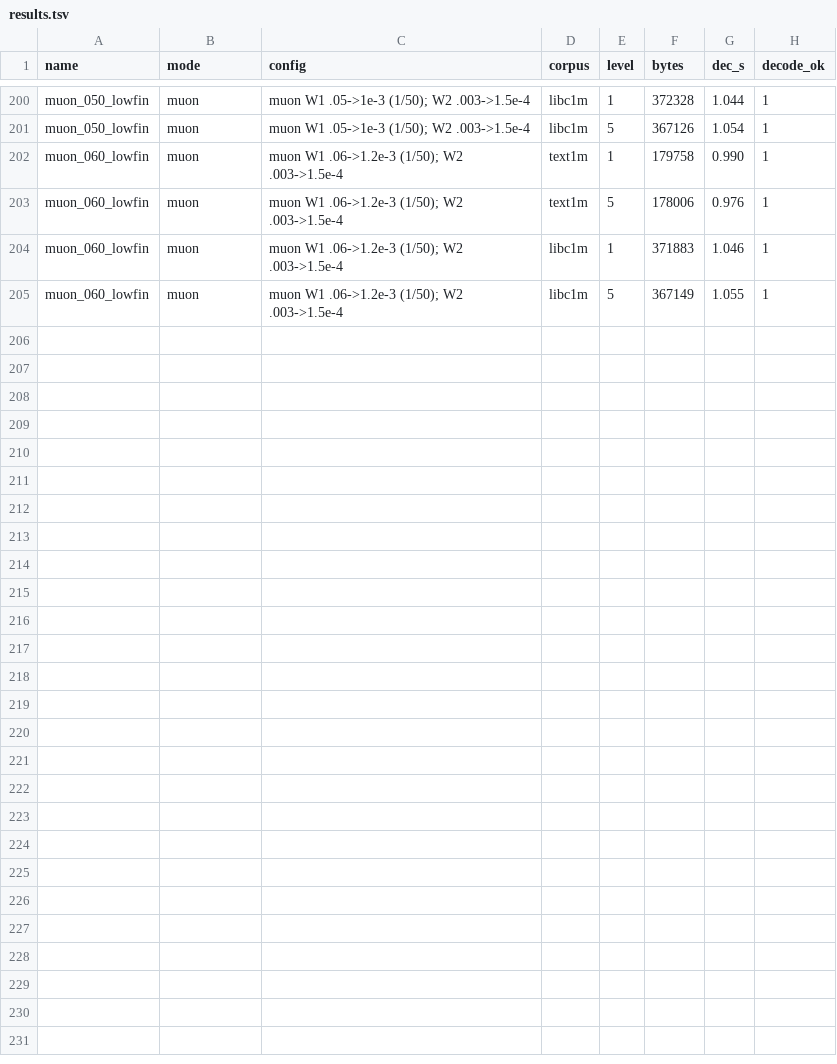
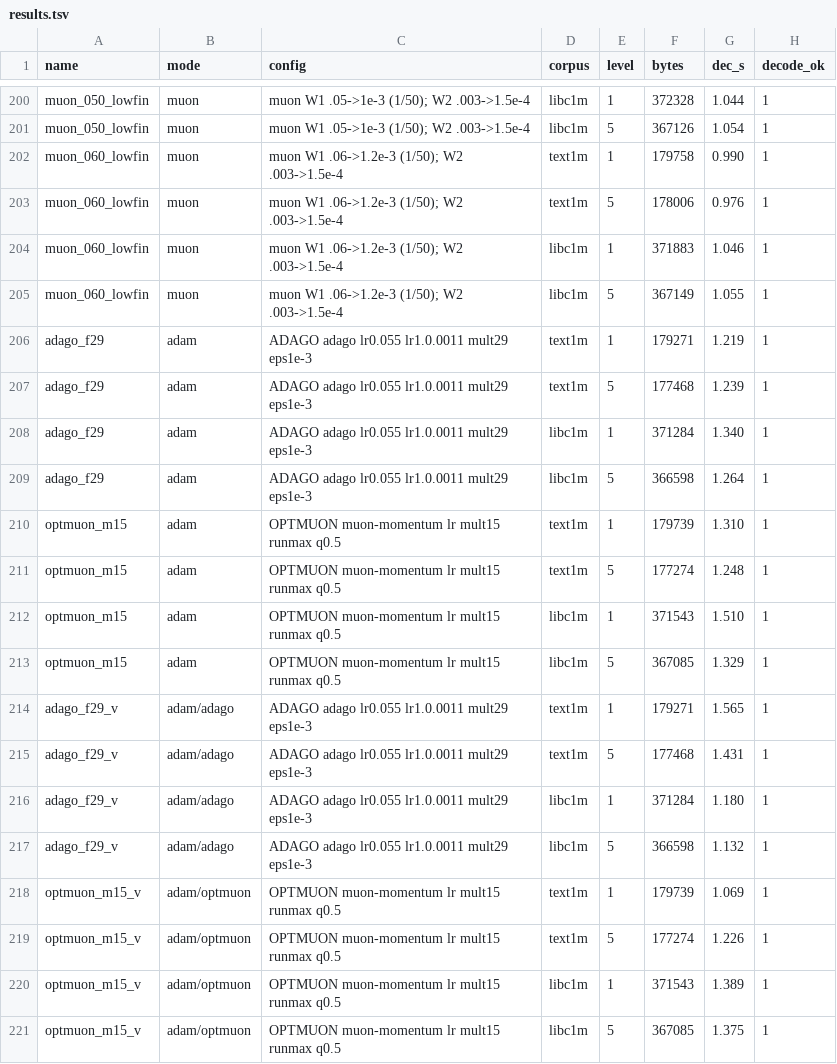
Before and after one commit to JucanAndreiDaniel/tadamw, a TSV file: bench/results.tsv, drawn as a sheet; only a part is shown, gaps mark what is left out; the diff names each change by its address in the sheet, - before the commit and + after, or states it on an @@ line.

Commit message:
fit: AdaGO/OptMuon adaptive scalar stepsizes for orthogonalized W1
Add env-gated AdaGO (arXiv:2509.02981) and OptMuon (arXiv:2606.08783)
variants that replace Muon's hand-tuned W1 scalar LR with an AdaGrad-Norm
scalar while keeping the Newton-Schulz orthogonalized direction.

AdaGO: v2 += min(||G||^2, gamma^2); alpha = max(eps, eta*min(||G||,gamma)/v).
OptMuon: lagged rho-based coefficient with running-maximum correction and
AdaGrad-Norm energy denominator; gamma_t = min(alpha^2, alpha/sqrt(1+E)).
W2 stays on AdamW. Knob-off is byte-identical to d41bd57 (verified with cmp).

Best AdaGO (mult 29, eps 1e-3) sums 1,094,621 B vs leader 1,095,864 B,
Pareto-better on all four cells; OptMuon best 1,095,641 B. ctest 12/12;
all winning archives decode byte-identically.

```diff
--- a/bench/results.tsv
+++ b/bench/results.tsv
+row 206: adago_f29 | adam | ADAGO adago lr0.055 lr1.0.0011 mult29 eps1e-3 | text1m | 1 | 179271 | 1.219 | 1
+row 207: adago_f29 | adam | ADAGO adago lr0.055 lr1.0.0011 mult29 eps1e-3 | text1m | 5 | 177468 | 1.239 | 1
+row 208: adago_f29 | adam | ADAGO adago lr0.055 lr1.0.0011 mult29 eps1e-3 | libc1m | 1 | 371284 | 1.340 | 1
+row 209: adago_f29 | adam | ADAGO adago lr0.055 lr1.0.0011 mult29 eps1e-3 | libc1m | 5 | 366598 | 1.264 | 1
+row 210: optmuon_m15 | adam | OPTMUON muon-momentum lr mult15 runmax q0.5 | text1m | 1 | 179739 | 1.310 | 1
+row 211: optmuon_m15 | adam | OPTMUON muon-momentum lr mult15 runmax q0.5 | text1m | 5 | 177274 | 1.248 | 1
+row 212: optmuon_m15 | adam | OPTMUON muon-momentum lr mult15 runmax q0.5 | libc1m | 1 | 371543 | 1.510 | 1
+row 213: optmuon_m15 | adam | OPTMUON muon-momentum lr mult15 runmax q0.5 | libc1m | 5 | 367085 | 1.329 | 1
+row 214: adago_f29_v | adam/adago | ADAGO adago lr0.055 lr1.0.0011 mult29 eps1e-3 | text1m | 1 | 179271 | 1.565 | 1
+row 215: adago_f29_v | adam/adago | ADAGO adago lr0.055 lr1.0.0011 mult29 eps1e-3 | text1m | 5 | 177468 | 1.431 | 1
+row 216: adago_f29_v | adam/adago | ADAGO adago lr0.055 lr1.0.0011 mult29 eps1e-3 | libc1m | 1 | 371284 | 1.180 | 1
+row 217: adago_f29_v | adam/adago | ADAGO adago lr0.055 lr1.0.0011 mult29 eps1e-3 | libc1m | 5 | 366598 | 1.132 | 1
+row 218: optmuon_m15_v | adam/optmuon | OPTMUON muon-momentum lr mult15 runmax q0.5 | text1m | 1 | 179739 | 1.069 | 1
+row 219: optmuon_m15_v | adam/optmuon | OPTMUON muon-momentum lr mult15 runmax q0.5 | text1m | 5 | 177274 | 1.226 | 1
+row 220: optmuon_m15_v | adam/optmuon | OPTMUON muon-momentum lr mult15 runmax q0.5 | libc1m | 1 | 371543 | 1.389 | 1
+row 221: optmuon_m15_v | adam/optmuon | OPTMUON muon-momentum lr mult15 runmax q0.5 | libc1m | 5 | 367085 | 1.375 | 1
```
Also changed, not shown: 5 other files.
